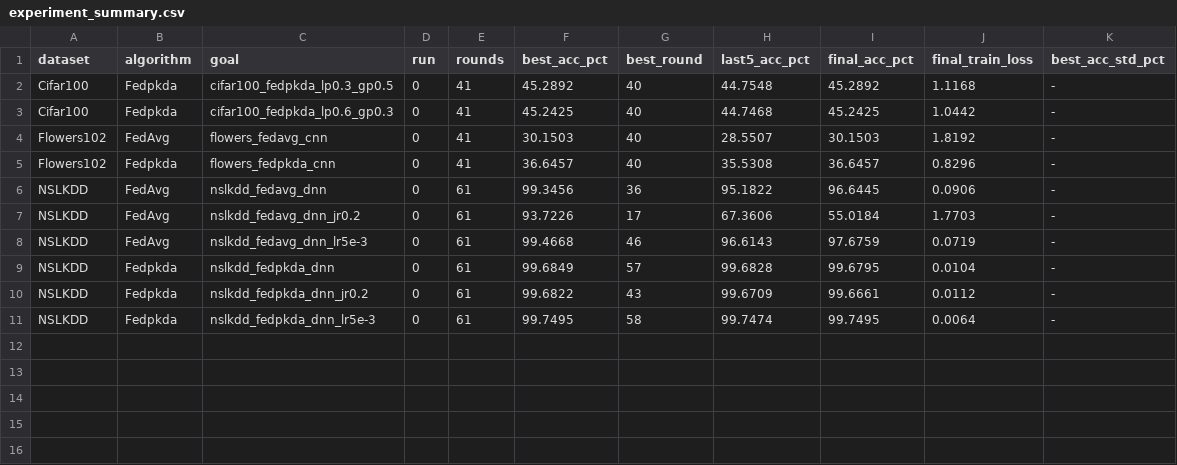
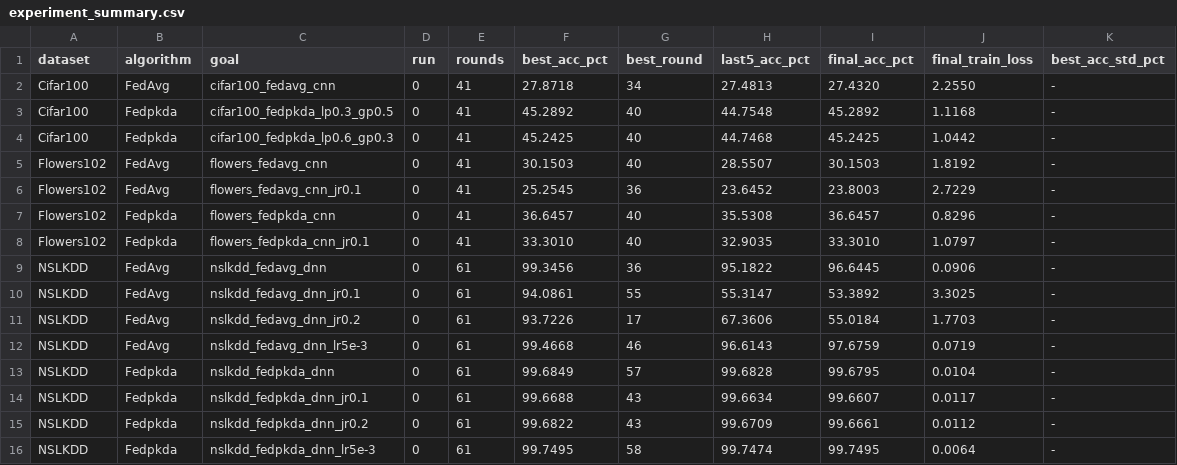
Before and after one commit to zmx666/FedPKDA, a CSV file: output/experiment_summary.csv, drawn as a sheet; the diff names each change by its address in the sheet, - before the commit and + after, or states it on an @@ line.

Commit message:
Run experiment again and generate new output

```diff
--- a/output/experiment_summary.csv
+++ b/output/experiment_summary.csv
+row 2: Cifar100 | FedAvg | cifar100_fedavg_cnn | 0 | 41 | 27.8718 | 34 | 27.4813 | 27.4320 | 2.2550 | -
+row 6: Flowers102 | FedAvg | flowers_fedavg_cnn_jr0.1 | 0 | 41 | 25.2545 | 36 | 23.6452 | 23.8003 | 2.7229 | -
+row 8: Flowers102 | Fedpkda | flowers_fedpkda_cnn_jr0.1 | 0 | 41 | 33.3010 | 40 | 32.9035 | 33.3010 | 1.0797 | -
+row 10: NSLKDD | FedAvg | nslkdd_fedavg_dnn_jr0.1 | 0 | 61 | 94.0861 | 55 | 55.3147 | 53.3892 | 3.3025 | -
+row 14: NSLKDD | Fedpkda | nslkdd_fedpkda_dnn_jr0.1 | 0 | 61 | 99.6688 | 43 | 99.6634 | 99.6607 | 0.0117 | -
```
Also changed, not shown: 9 other files.
